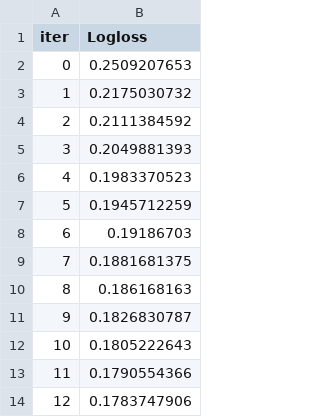
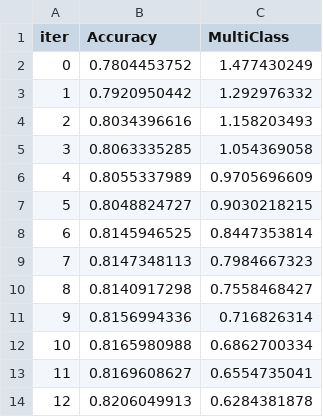
Before and after one commit to lhduc94/COMP_MLOPS, a TSV file: notebooks/catboost_info/learn_error.tsv, drawn as a sheet; only a part is shown; removed rows and columns are numbered as before the commit, all else as after; the diff covers the shown part only; the diff names each change by its address in the sheet, - before the commit and + after, or states it on an @@ line.

```diff
--- a/notebooks/catboost_info/learn_error.tsv
+++ b/notebooks/catboost_info/learn_error.tsv
-column B (Logloss), rows 2-14: 0.2509207653 | 0.2175030732 | 0.2111384592 | 0.2049881393 | 0.1983370523 | 0.1945712259 | 0.19186703 | 0.1881681375 | 0.186168163 | 0.1826830787 | 0.1805222643 | 0.1790554366 | 0.1783747906
+column B (Accuracy), rows 2-14: 0.7804453752 | 0.7920950442 | 0.8034396616 | 0.8063335285 | 0.8055337989 | 0.8048824727 | 0.8145946525 | 0.8147348113 | 0.8140917298 | 0.8156994336 | 0.8165980988 | 0.8169608627 | 0.8206049913
+column C (MultiClass), rows 2-14: 1.477430249 | 1.292976332 | 1.158203493 | 1.054369058 | 0.9705696609 | 0.9030218215 | 0.8447353814 | 0.7984667323 | 0.7558468427 | 0.716826314 | 0.6862700334 | 0.6554735041 | 0.6284381878
```
Also changed, not shown: 67 removed rows elsewhere in this file, catboost_info/learn_error.tsv, catboost_info/test_error.tsv, 15 other files.
